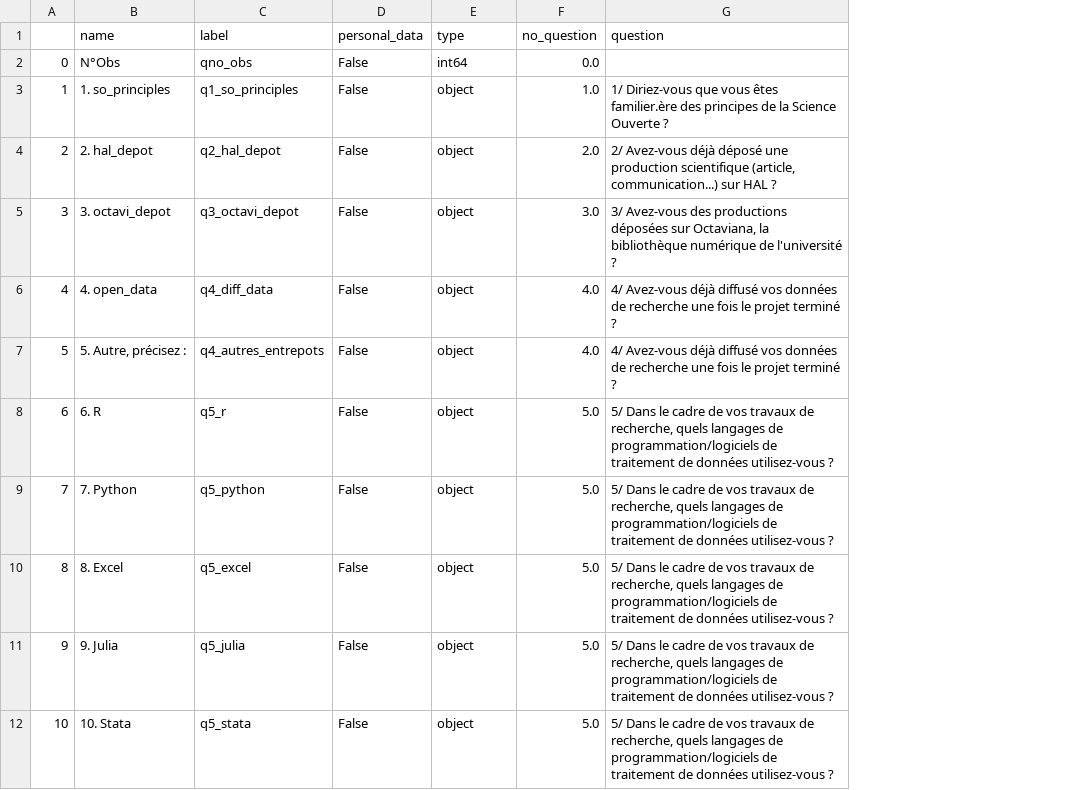
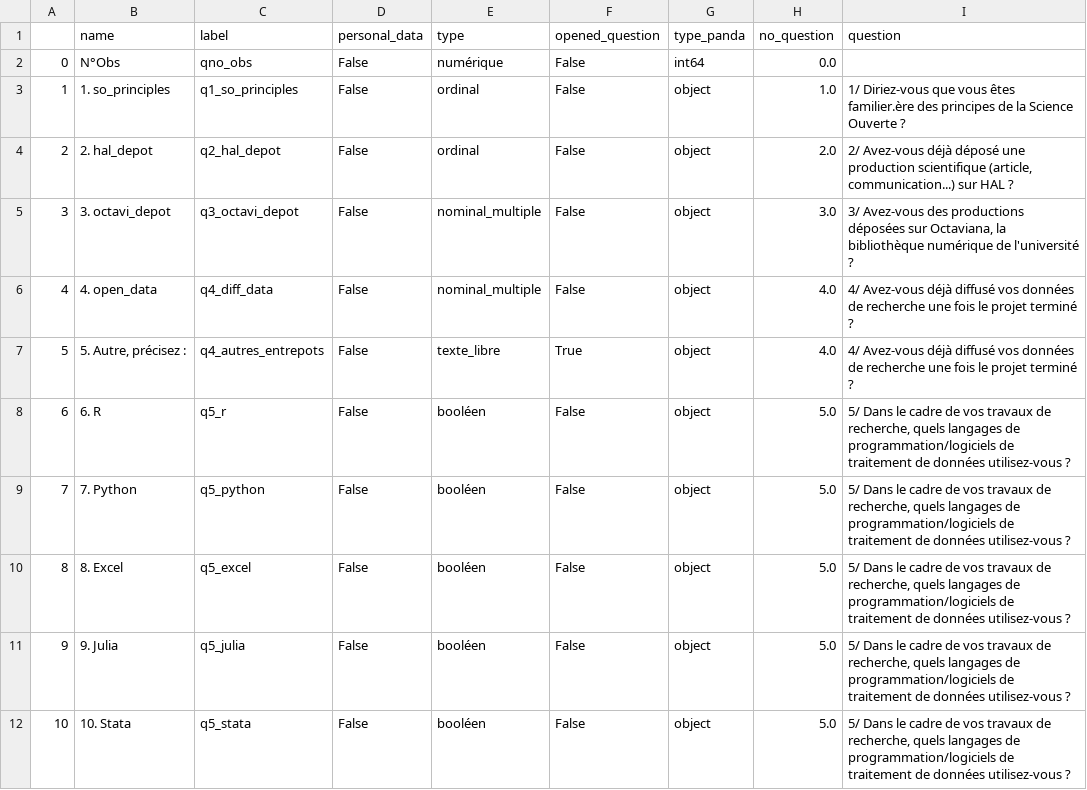
Before and after one commit to luneauaymeric/enquete_SO_p8, a CSV file: script_traitement/dico_variable.csv, drawn as a sheet; only a part is shown; addresses are those after the commit; the diff names each change by its address in the sheet, - before the commit and + after, or states it on an @@ line.

Commit message:
add type variable

```diff
--- a/script_traitement/dico_variable.csv
+++ b/script_traitement/dico_variable.csv
+column E (type), rows 2-12: numérique | ordinal | ordinal | nominal_multiple | nominal_multiple | texte_libre | booléen | booléen | booléen | booléen | booléen
+column F (opened_question), rows 2-12: False | False | False | False | False | True | False | False | False | False | False
-G1: type
+G1: type_panda
```
